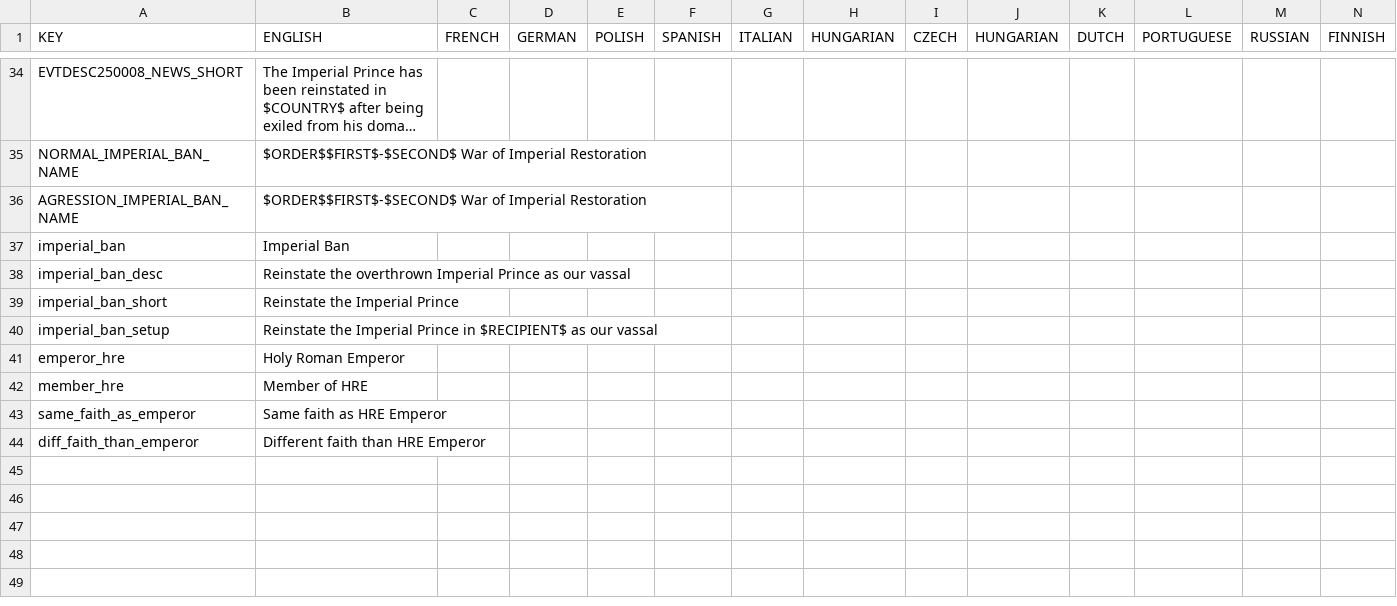
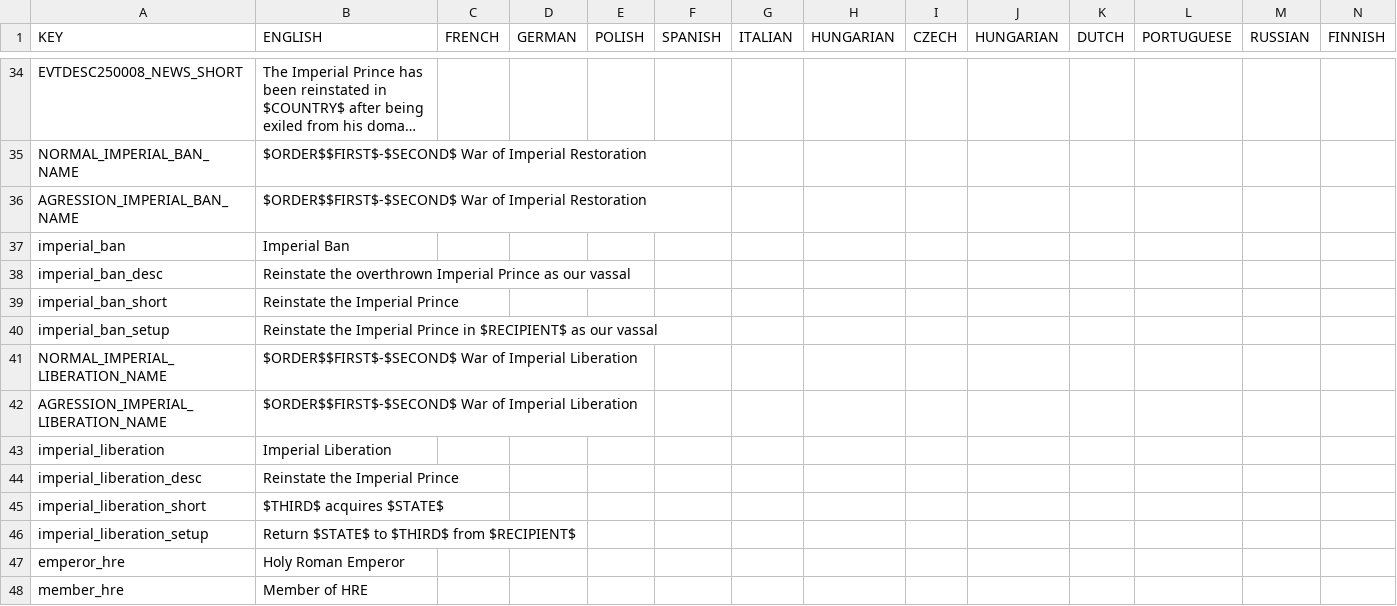
Before and after one commit to cetvrtak/EU4toVic2, a CSV file: EU4toV2/Data_Files/configurables/HPM/localisation/0_shattered_hre.csv, drawn as a sheet; only a part is shown, gaps mark what is left out; the shorter side is filled out with more unchanged rows; long unchanged cells end in …; rows hold the shown columns only; the diff names each change by its address in the sheet, - before the commit and + after, or states it on an @@ line.

Commit message:
Add Imperial Liberation CB

```diff
--- a/EU4toV2/Data_Files/configurables/HPM/localisation/0_shattered_hre.csv
+++ b/EU4toV2/Data_Files/configurables/HPM/localisation/0_shattered_hre.csv
+row 41: NORMAL_IMPERIAL_LIBERATION_NAME | $ORDER$$FIRST$-$SECOND$ War of Imperial Liberation
+row 42: AGRESSION_IMPERIAL_LIBERATION_NAME | $ORDER$$FIRST$-$SECOND$ War of Imperial Liberation
+row 43: imperial_liberation | Imperial Liberation
+row 44: imperial_liberation_desc | Reinstate the Imperial Prince
+row 45: imperial_liberation_short | $THIRD$ acquires $STATE$
+row 46: imperial_liberation_setup | Return $STATE$ to $THIRD$ from $RECIPIENT$
```
Also changed, not shown: 1 other file.
